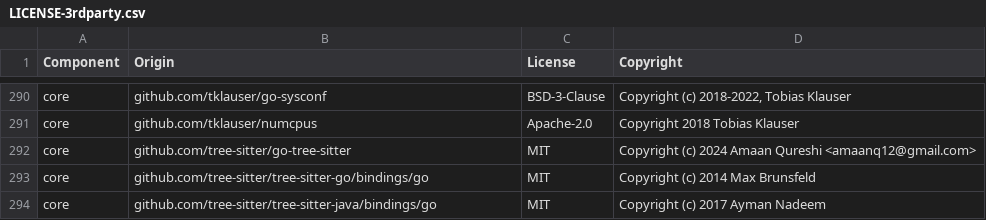
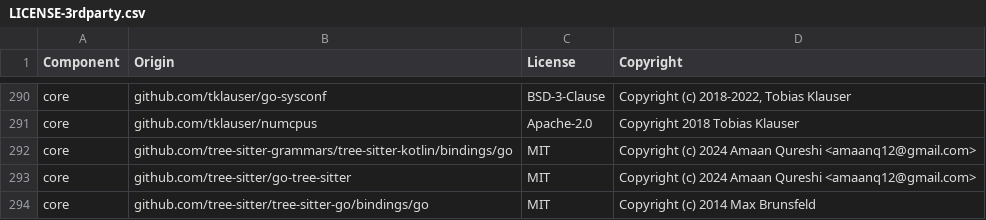
Before and after one commit to DataDog/datadog-saist, a CSV file: LICENSE-3rdparty.csv, drawn as a sheet; only a part is shown, gaps mark what is left out; the shorter side is filled out with more unchanged rows.

Commit message:
Kotlin support for saist

```diff
--- a/LICENSE-3rdparty.csv
+++ b/LICENSE-3rdparty.csv
@@ -291,2 +291,3 @@ core,github.com/tklauser/go-sysconf,BSD-3-Clause,"Copyright (c) 2018-2022, Tobia
 core,github.com/tklauser/numcpus,Apache-2.0,Copyright 2018 Tobias Klauser
+core,github.com/tree-sitter-grammars/tree-sitter-kotlin/bindings/go,MIT,Copyright (c) 2024 Amaan Qureshi <amaanq12@gmail.com>
 core,github.com/tree-sitter/go-tree-sitter,MIT,Copyright (c) 2024 Amaan Qureshi <amaanq12@gmail.com>
```
Also changed, not shown: 11 other files.
